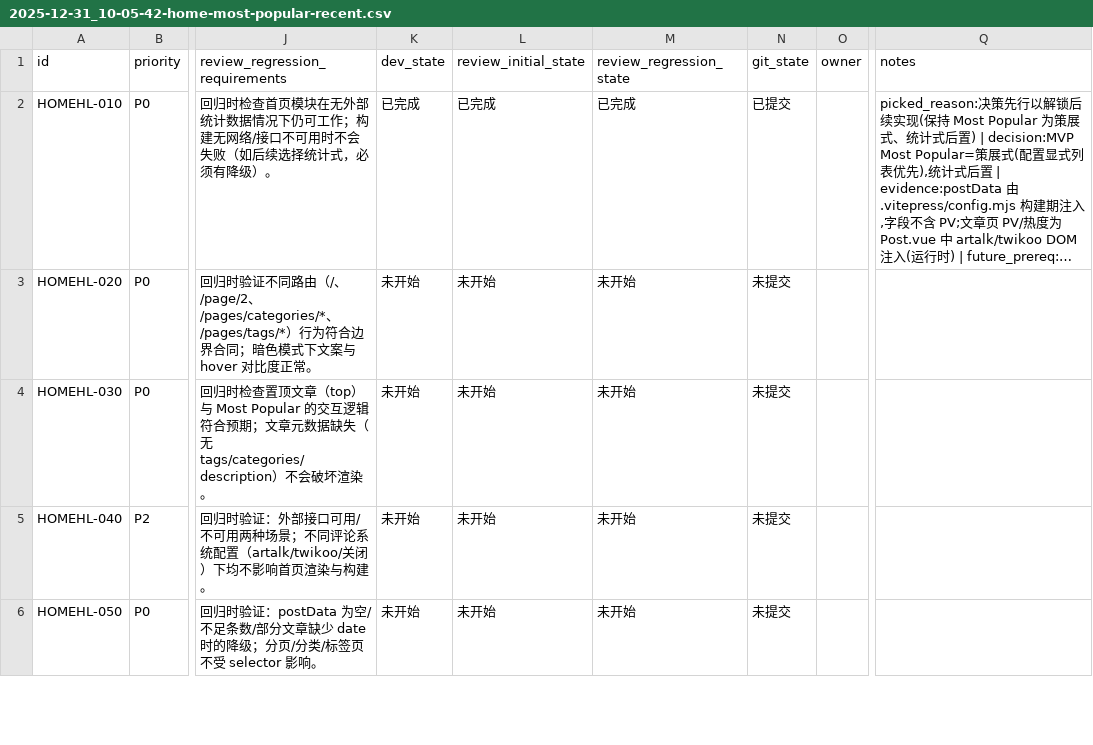
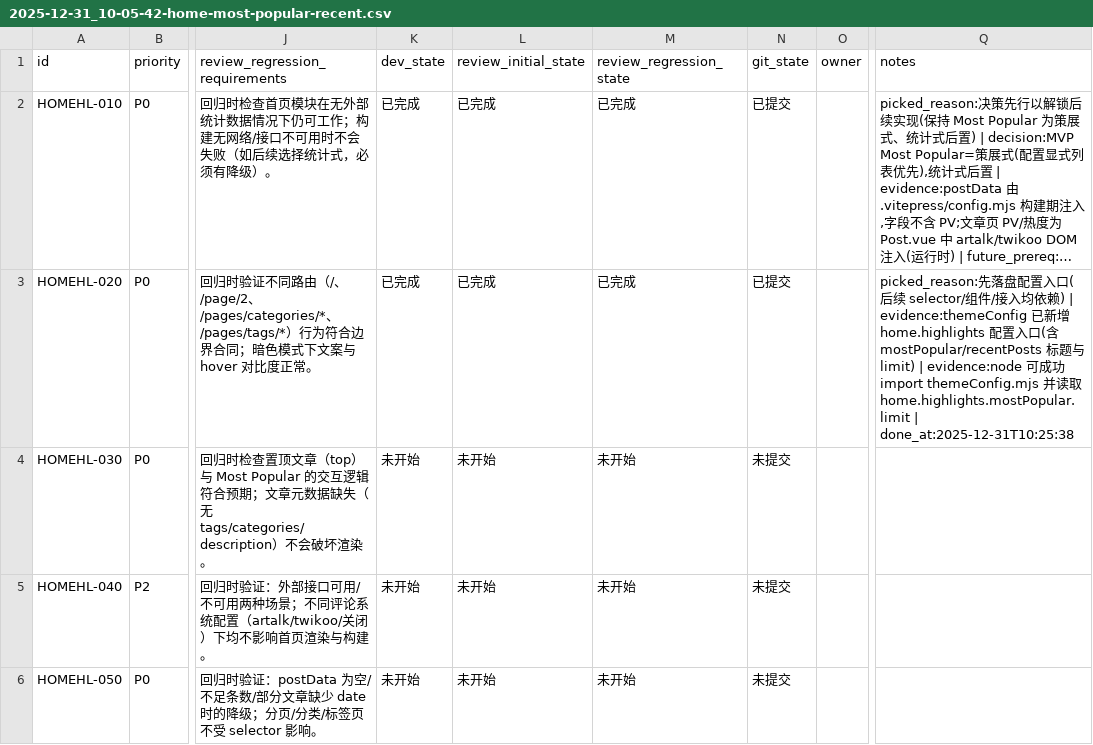
Before and after one commit to re0phimes/phimes-blog, a CSV file: issues/2025-12-31_10-05-42-home-most-popular-recent.csv, drawn as a sheet; only a part is shown, gaps mark what is left out; long unchanged cells end in …; the diff names each change by its address in the sheet, - before the commit and + after, or states it on an @@ line.

Commit message:
[HOMEHL-020] 定义首页 Highlights 的展示边界与配置项

```diff
--- a/issues/2025-12-31_10-05-42-home-most-popular-recent.csv
+++ b/issues/2025-12-31_10-05-42-home-most-popular-recent.csv
-K3 (dev_state): 未开始
+K3 (dev_state): 已完成
-L3 (review_initial_state): 未开始
+L3 (review_initial_state): 已完成
-M3 (review_regression_state): 未开始
+M3 (review_regression_state): 已完成
-N3 (git_state): 未提交
+N3 (git_state): 已提交
-Q3 (notes): (empty)
+Q3 (notes): picked_reason:先落盘配置入口(后续 selector/组件/接入均依赖) | evidence:themeConfig 已新增 home.highlights 配置入口(含 mostPopular/recentPosts 标题与 limit) | evidence:node 可成功 import themeConfig.mjs 并读取 home.highlights.mostPopular.limit | done_at:2025-12-31T10:25:38
```
Also changed, not shown: 2 other files.
